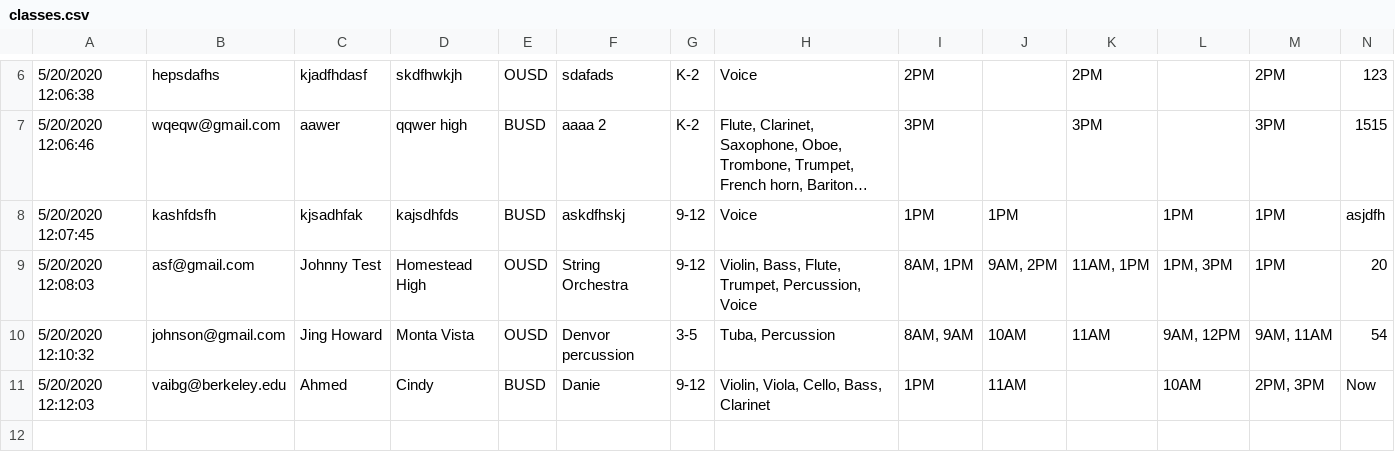
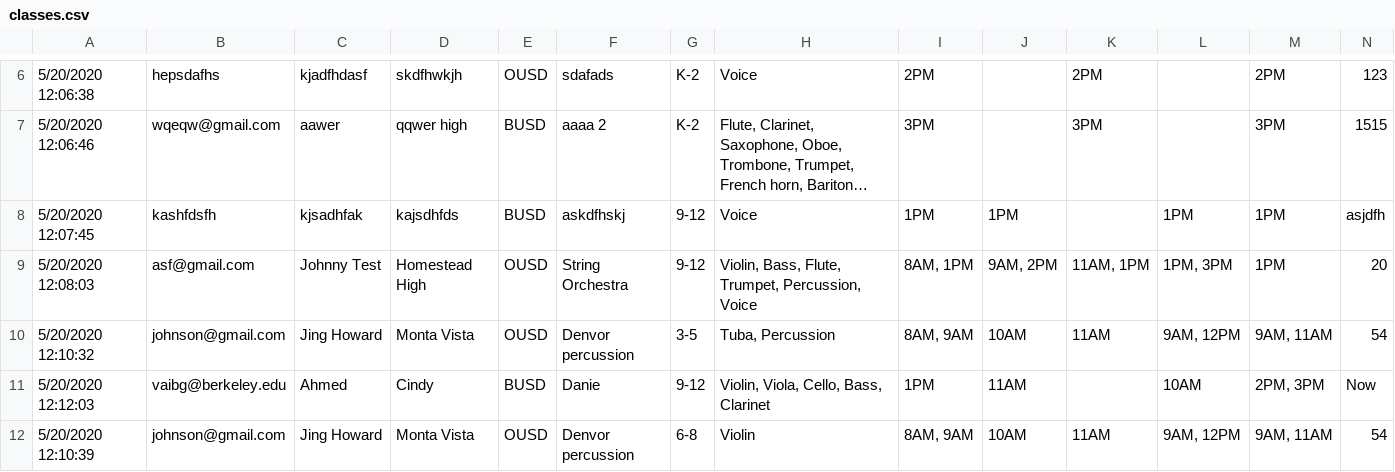
Before and after one commit to BerkeleyCodeology/TMC-Matching, a CSV file: classes.csv, drawn as a sheet; only a part is shown, gaps mark what is left out; long unchanged cells end in …; rows hold the shown columns only; the diff names each change by its address in the sheet, - before the commit and + after, or states it on an @@ line.

Commit message:
fixed bug: classes matching

```diff
--- a/classes.csv
+++ b/classes.csv
+row 12: 5/20/2020 12:10:39 | johnson@gmail.com | Jing Howard | Monta Vista | OUSD | Denvor percussion | 6-8 | Violin | 8AM, 9AM | 10AM | 11AM | 9AM, 12PM | 9AM, 11AM | 54
```
Also changed, not shown: 1 other file.
